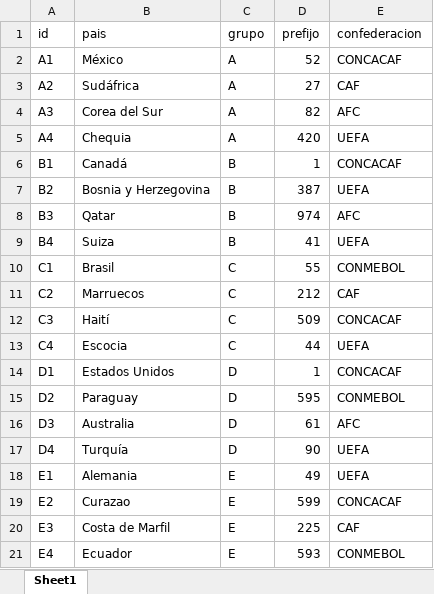
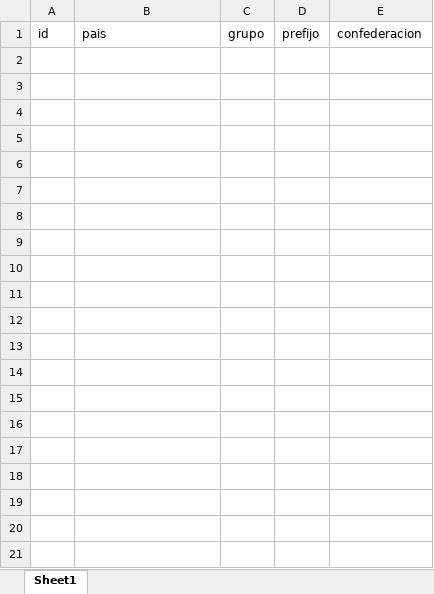
Before and after one commit to amirxdxdd/algo-2-tp, an Excel workbook: data/equipos.xlsx, sheet Sheet1, drawn as a sheet; only a part is shown; values as stored, in another font and other column widths than the file's, no borders; the diff covers the shown part only; the diff names each change by its address in the sheet, - before the commit and + after, or states it on an @@ line.

```diff
--- a/data/equipos.xlsx (sheet Sheet1)
+++ b/data/equipos.xlsx (sheet Sheet1)
-row 2: A1 | México | A | 52 | CONCACAF
-row 3: A2 | Sudáfrica | A | 27 | CAF
-row 4: A3 | Corea del Sur | A | 82 | AFC
-row 5: A4 | Chequia | A | 420 | UEFA
-row 6: B1 | Canadá | B | 1 | CONCACAF
-row 7: B2 | Bosnia y Herzegovina | B | 387 | UEFA
-row 8: B3 | Qatar | B | 974 | AFC
-row 9: B4 | Suiza | B | 41 | UEFA
-row 10: C1 | Brasil | C | 55 | CONMEBOL
-row 11: C2 | Marruecos | C | 212 | CAF
-row 12: C3 | Haití | C | 509 | CONCACAF
-row 13: C4 | Escocia | C | 44 | UEFA
-row 14: D1 | Estados Unidos | D | 1 | CONCACAF
-row 15: D2 | Paraguay | D | 595 | CONMEBOL
-row 16: D3 | Australia | D | 61 | AFC
-row 17: D4 | Turquía | D | 90 | UEFA
-row 18: E1 | Alemania | E | 49 | UEFA
-row 19: E2 | Curazao | E | 599 | CONCACAF
-row 20: E3 | Costa de Marfil | E | 225 | CAF
-row 21: E4 | Ecuador | E | 593 | CONMEBOL
```
Also changed, not shown: 28 removed rows elsewhere in this sheet, data/partidos.xlsx, 3 other files.
